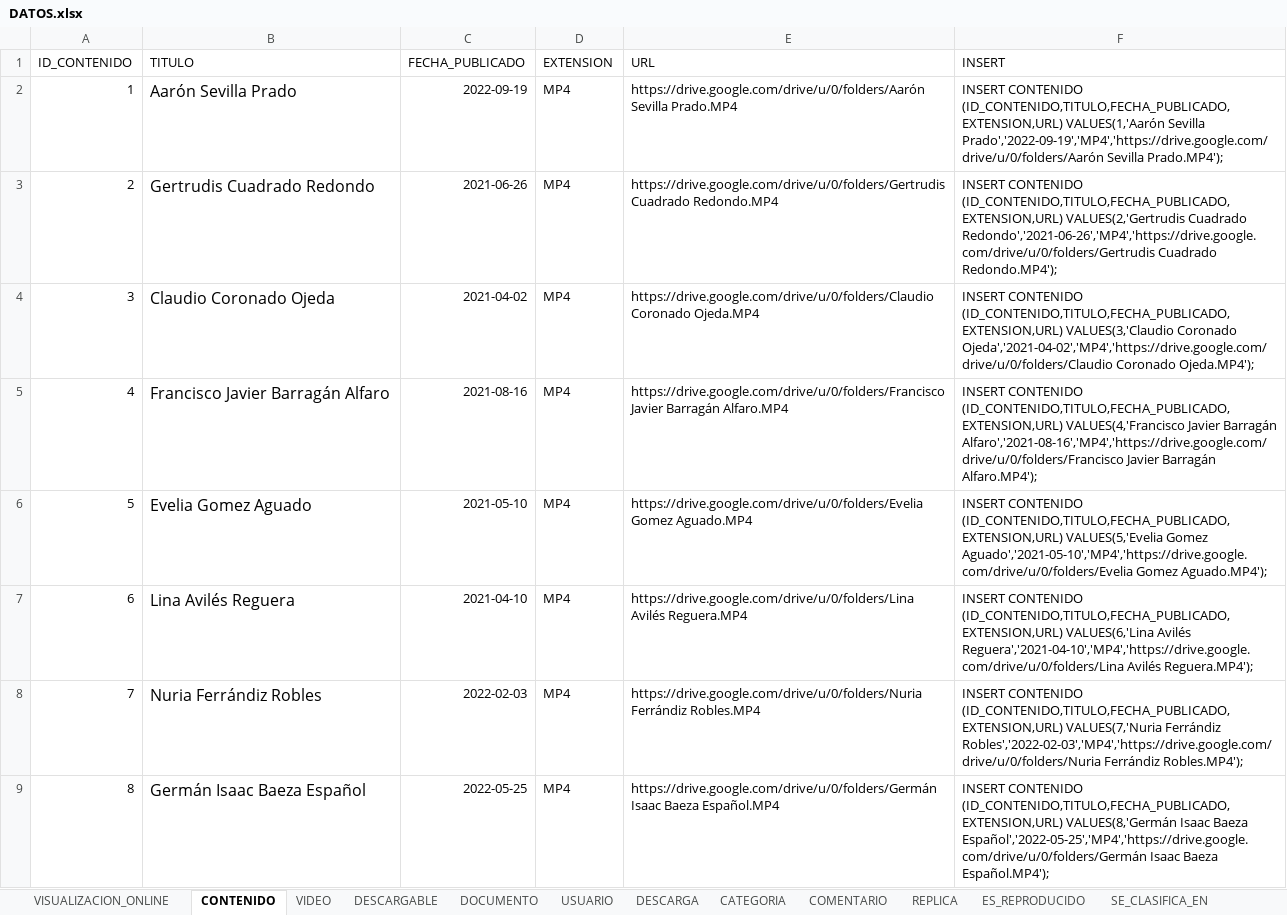
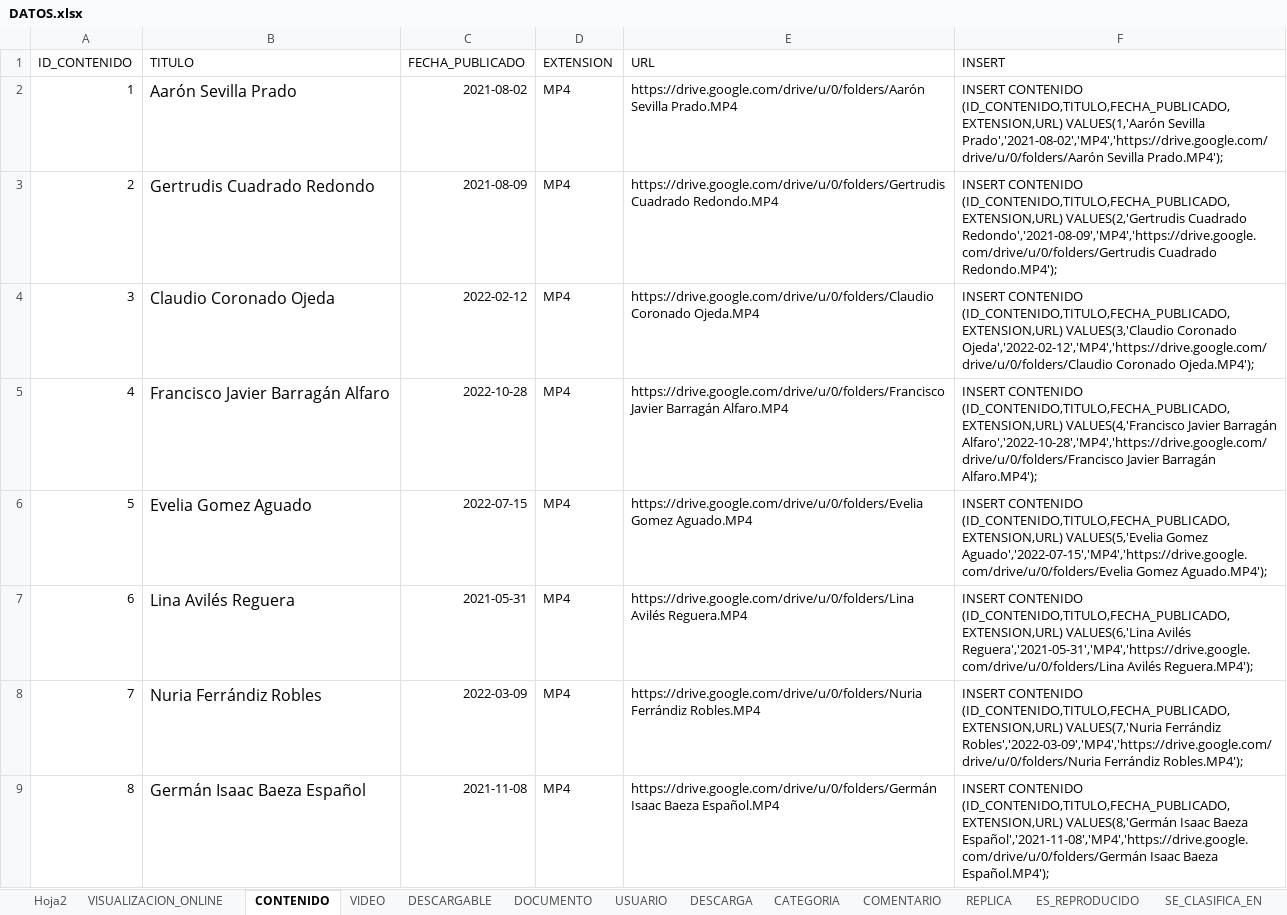
Before and after one commit to Ariel-Santillan/BasesDeDatos, an Excel workbook: Querys/DATOS.xlsx, sheet CONTENIDO, drawn as a sheet; only a part is shown; values as stored, in another font and other column widths than the file's, no borders; table styles not drawn; the diff covers the shown part only; the diff names each change by its address in the sheet, - before the commit and + after, or states it on an @@ line.

```diff
--- a/Querys/DATOS.xlsx (sheet CONTENIDO)
+++ b/Querys/DATOS.xlsx (sheet CONTENIDO)
+sheet tab: Hoja2
-C2 (FECHA_PUBLICADO): 2022-09-19
+C2 (FECHA_PUBLICADO): 2021-08-02
-F2 (INSERT): …VALUES(1,'Aarón Sevilla Prado','2022-09-19','MP4','https://drive.google.com/drive/u/0/folders/Aarón Sevilla Prado.MP4');
+F2 (INSERT): …VALUES(1,'Aarón Sevilla Prado','2021-08-02','MP4','https://drive.google.com/drive/u/0/folders/Aarón Sevilla Prado.MP4');
-C3 (FECHA_PUBLICADO): 2021-06-26
+C3 (FECHA_PUBLICADO): 2021-08-09
-F3 (INSERT): …VALUES(2,'Gertrudis Cuadrado Redondo','2021-06-26','MP4','https://drive.google.com/drive/u/0/folders/Gertrudis Cuadrado Redondo.MP4');
+F3 (INSERT): …VALUES(2,'Gertrudis Cuadrado Redondo','2021-08-09','MP4','https://drive.google.com/drive/u/0/folders/Gertrudis Cuadrado Redondo.MP4');
-C4 (FECHA_PUBLICADO): 2021-04-02
+C4 (FECHA_PUBLICADO): 2022-02-12
-F4 (INSERT): …VALUES(3,'Claudio Coronado Ojeda','2021-04-02','MP4','https://drive.google.com/drive/u/0/folders/Claudio Coronado Ojeda.MP4');
+F4 (INSERT): …VALUES(3,'Claudio Coronado Ojeda','2022-02-12','MP4','https://drive.google.com/drive/u/0/folders/Claudio Coronado Ojeda.MP4');
-C5 (FECHA_PUBLICADO): 2021-08-16
+C5 (FECHA_PUBLICADO): 2022-10-28
-F5 (INSERT): …Javier Barragán Alfaro','2021-08-16','MP4','https://drive.google.com/drive/u/0/folders/Francisco Javier Barragán…
+F5 (INSERT): …Javier Barragán Alfaro','2022-10-28','MP4','https://drive.google.com/drive/u/0/folders/Francisco Javier Barragán…
-C6 (FECHA_PUBLICADO): 2021-05-10
+C6 (FECHA_PUBLICADO): 2022-07-15
-F6 (INSERT): …VALUES(5,'Evelia Gomez Aguado','2021-05-10','MP4','https://drive.google.com/drive/u/0/folders/Evelia Gomez Aguado.MP4');
+F6 (INSERT): …VALUES(5,'Evelia Gomez Aguado','2022-07-15','MP4','https://drive.google.com/drive/u/0/folders/Evelia Gomez Aguado.MP4');
-C7 (FECHA_PUBLICADO): 2021-04-10
+C7 (FECHA_PUBLICADO): 2021-05-31
-F7 (INSERT): …VALUES(6,'Lina Avilés Reguera','2021-04-10','MP4','https://drive.google.com/drive/u/0/folders/Lina Avilés Reguera.MP4');
+F7 (INSERT): …VALUES(6,'Lina Avilés Reguera','2021-05-31','MP4','https://drive.google.com/drive/u/0/folders/Lina Avilés Reguera.MP4');
-C8 (FECHA_PUBLICADO): 2022-02-03
+C8 (FECHA_PUBLICADO): 2022-03-09
-F8 (INSERT): …VALUES(7,'Nuria Ferrándiz Robles','2022-02-03','MP4','https://drive.google.com/drive/u/0/folders/Nuria Ferrándiz Robles.MP4');
+F8 (INSERT): …VALUES(7,'Nuria Ferrándiz Robles','2022-03-09','MP4','https://drive.google.com/drive/u/0/folders/Nuria Ferrándiz Robles.MP4');
-C9 (FECHA_PUBLICADO): 2022-05-25
+C9 (FECHA_PUBLICADO): 2021-11-08
-F9 (INSERT): …Isaac Baeza Español','2022-05-25','MP4','https://drive.google.com/drive/u/0/folders/Germán Isaac Baeza…
+F9 (INSERT): …Isaac Baeza Español','2021-11-08','MP4','https://drive.google.com/drive/u/0/folders/Germán Isaac Baeza…
```
Also changed, not shown: 84 edited cells elsewhere in this sheet, sheet VISUALIZACION_ONLINE, sheet COMENTARIO, sheet DESCARGA, sheet ES_REPRODUCIDO, sheet VIDEO, sheet RTA_ENCUESTA, 3 more sheets.
